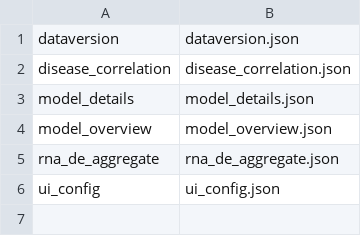
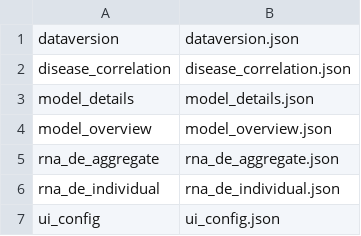
Before and after one commit to Sage-Bionetworks/sage-monorepo, a CSV file: apps/model-ad/data/src/data/collections.csv, drawn as a sheet; the diff names each change by its address in the sheet, - before the commit and + after, or states it on an @@ line.

Commit message:
feat(model-ad): bump to data release mv101, update gene expression links, and improve import performance (MG-662, MG-621, MG-608) (#3788)

```diff
--- a/apps/model-ad/data/src/data/collections.csv
+++ b/apps/model-ad/data/src/data/collections.csv
+row 6: rna_de_individual | rna_de_individual.json
```
Also changed, not shown: 38 other files.
